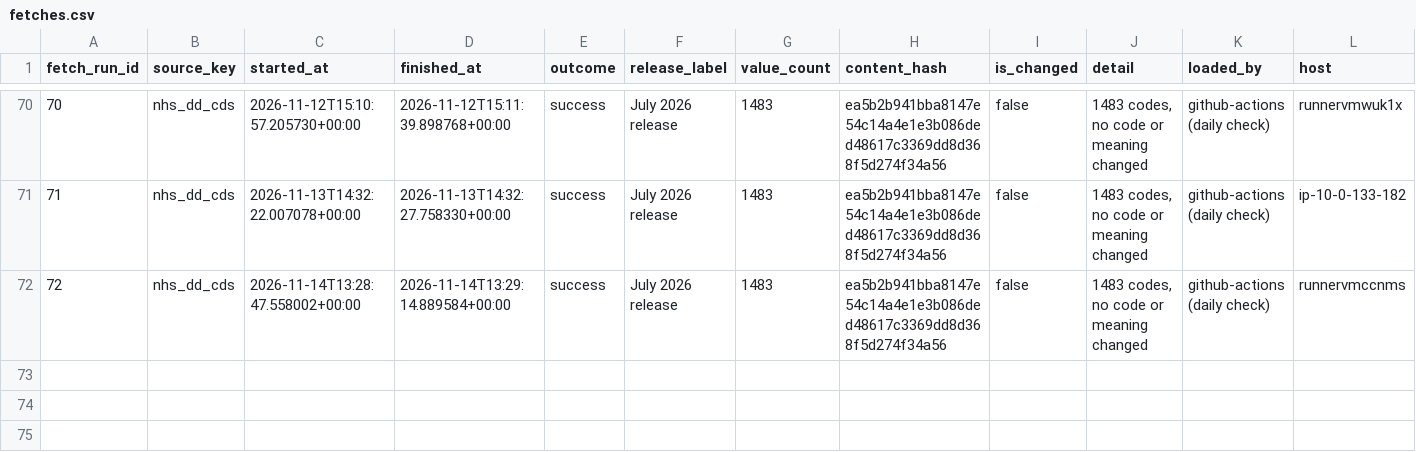
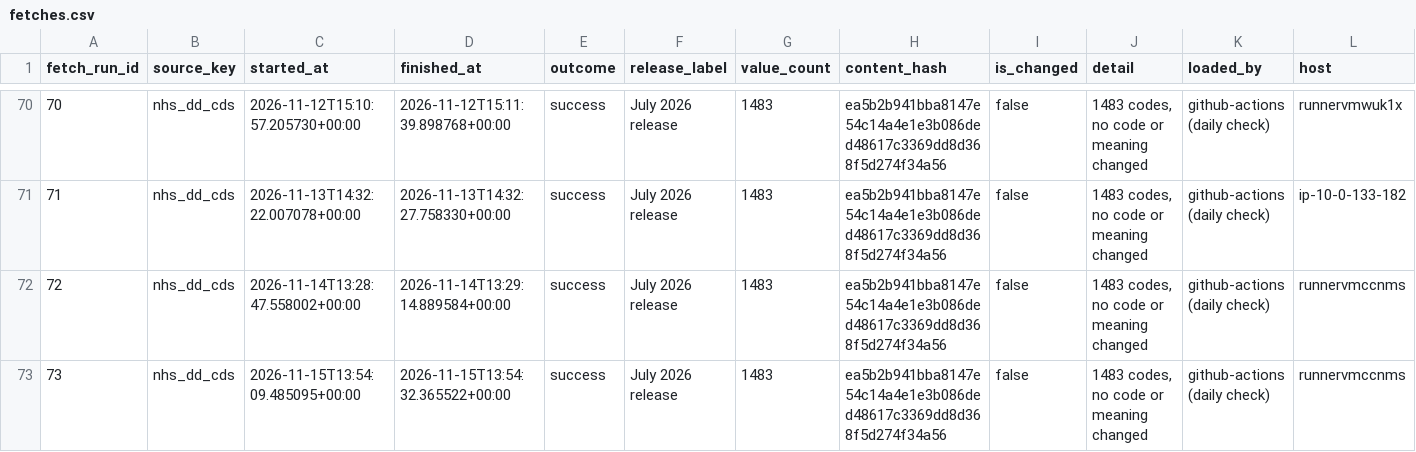
Before and after one commit to eamazon/ukhrd, a CSV file: data/fetches.csv, drawn as a sheet; only a part is shown, gaps mark what is left out.

```diff
--- a/data/fetches.csv
+++ b/data/fetches.csv
@@ -72 +72,2 @@ fetch_run_id,source_key,started_at,finished_at,outcome,release_label,value_count
 72,nhs_dd_cds,2026-11-14T13:28:47.558002+00:00,2026-11-14T13:29:14.889584+00:00,success,July 2026 release,1483,ea5b2b941bba8147e54c14a4e1e3b086ded48617c3369dd8d368f5d274f34a56,false,"1483 codes, no code or meaning changed",github-actions (daily check),runnervmccnms
+73,nhs_dd_cds,2026-11-15T13:54:09.485095+00:00,2026-11-15T13:54:32.365522+00:00,success,July 2026 release,1483,ea5b2b941bba8147e54c14a4e1e3b086ded48617c3369dd8d368f5d274f34a56,false,"1483 codes, no code or meaning changed",github-actions (daily check),runnervmccnms
```
